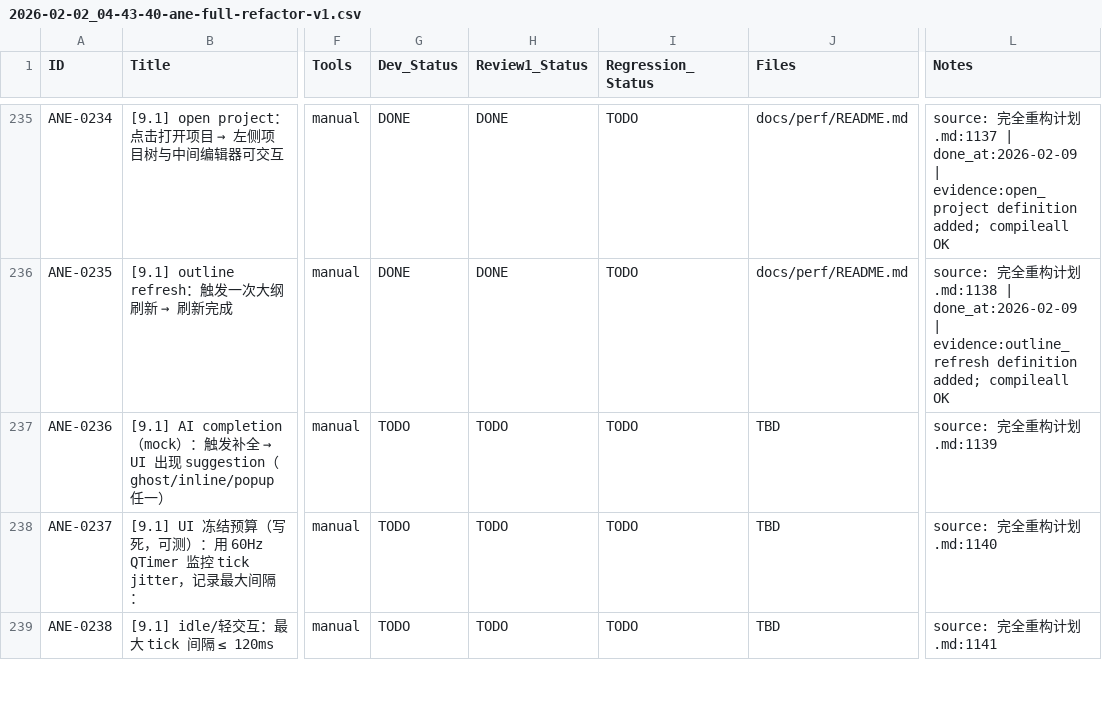
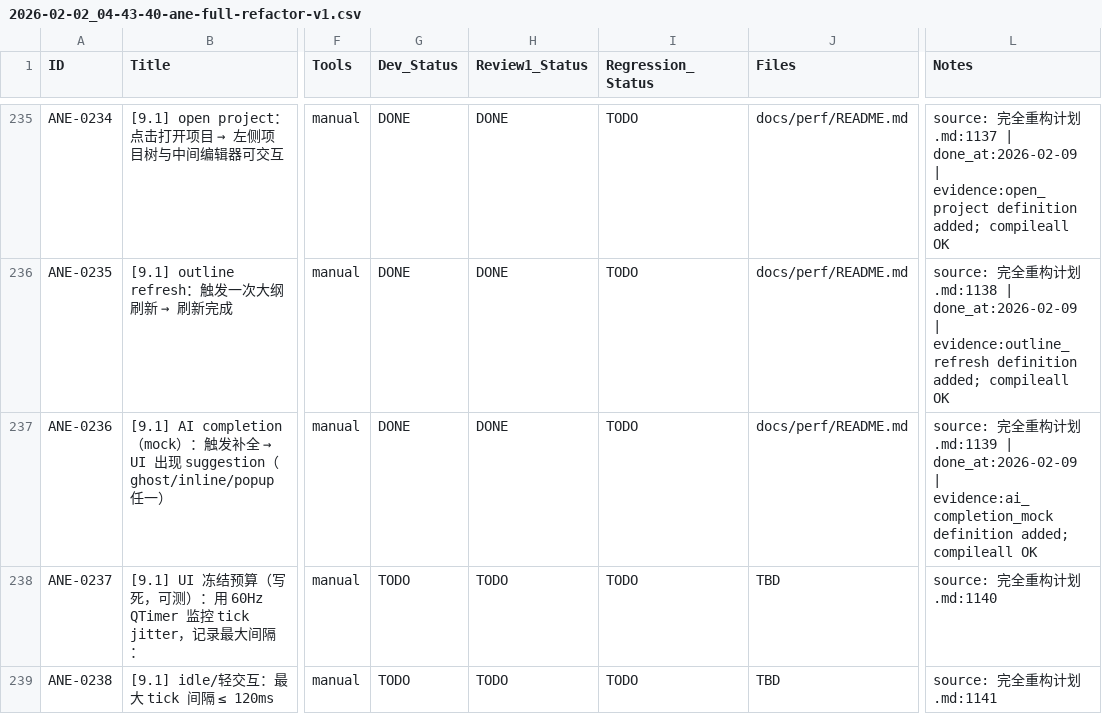
Before and after one commit to inliver233/Ai-Novel-Editor, a CSV file: issues/2026-02-02_04-43-40-ane-full-refactor-v1.csv, drawn as a sheet; only a part is shown, gaps mark what is left out; the diff names each change by its address in the sheet, - before the commit and + after, or states it on an @@ line.

Commit message:
[ANE-0236] [9.1] AI completion（mock）：触发补全 → UI 出现 suggestion（ghost/inline/popup 任一）

```diff
--- a/issues/2026-02-02_04-43-40-ane-full-refactor-v1.csv
+++ b/issues/2026-02-02_04-43-40-ane-full-refactor-v1.csv
-G237 (Dev_Status): TODO
+G237 (Dev_Status): DONE
-H237 (Review1_Status): TODO
+H237 (Review1_Status): DONE
-J237 (Files): TBD
+J237 (Files): docs/perf/README.md
-L237 (Notes): …划.md:1139
+L237 (Notes): …划.md:1139 | done_at:2026-02-09 | evidence:ai_completion_mock definition added; compileall OK
```
Also changed, not shown: 1 other file.
